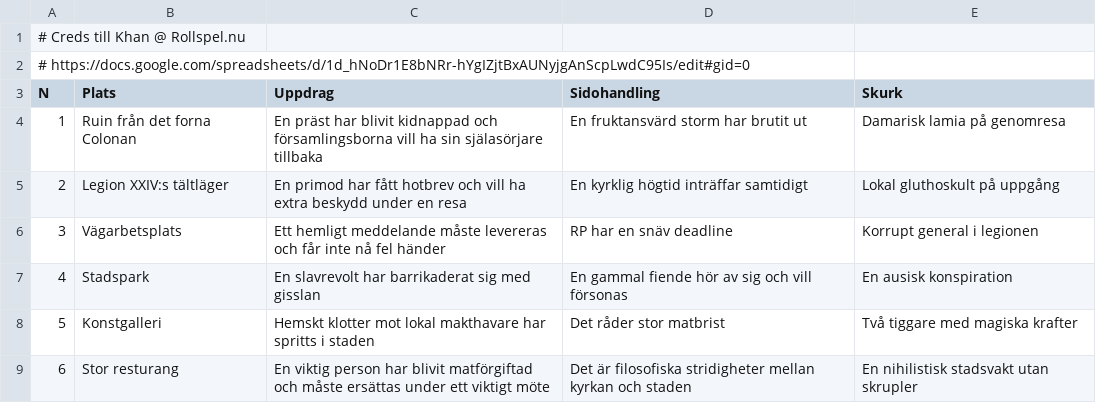
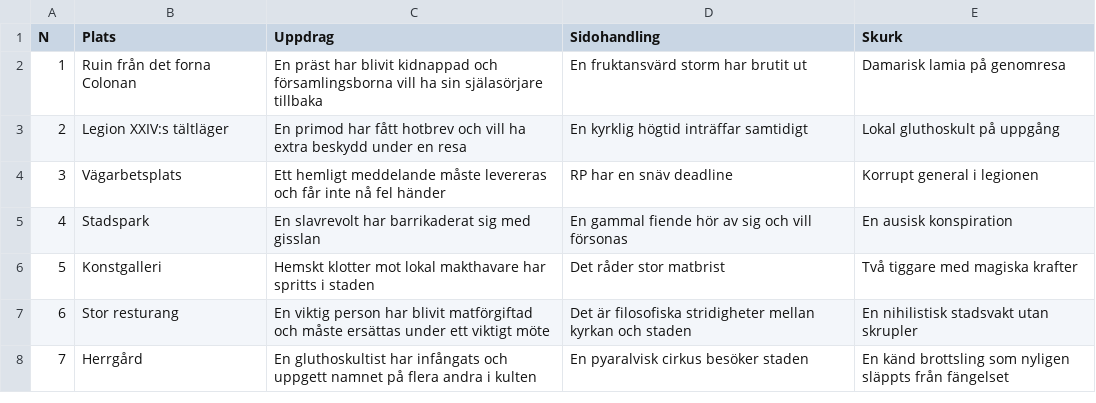
Before and after one commit to roobie/roobie.github.io, a TSV file: notes/story-tabell.tsv, drawn as a sheet; only a part is shown; the shorter side is filled out with more unchanged rows; the diff names each change by its address in the sheet, - before the commit and + after, or states it on an @@ line.

Commit message:
Update story-tabell.tsv

```diff
--- a/notes/story-tabell.tsv
+++ b/notes/story-tabell.tsv
-row 1: # Creds till Khan @ Rollspel.nu
-row 2: # https://docs.google.com/spreadsheets/d/1d_hNoDr1E8bNRr-hYgIZjtBxAUNyjgAnScpLwdC95Is/edit#gid=0
```
